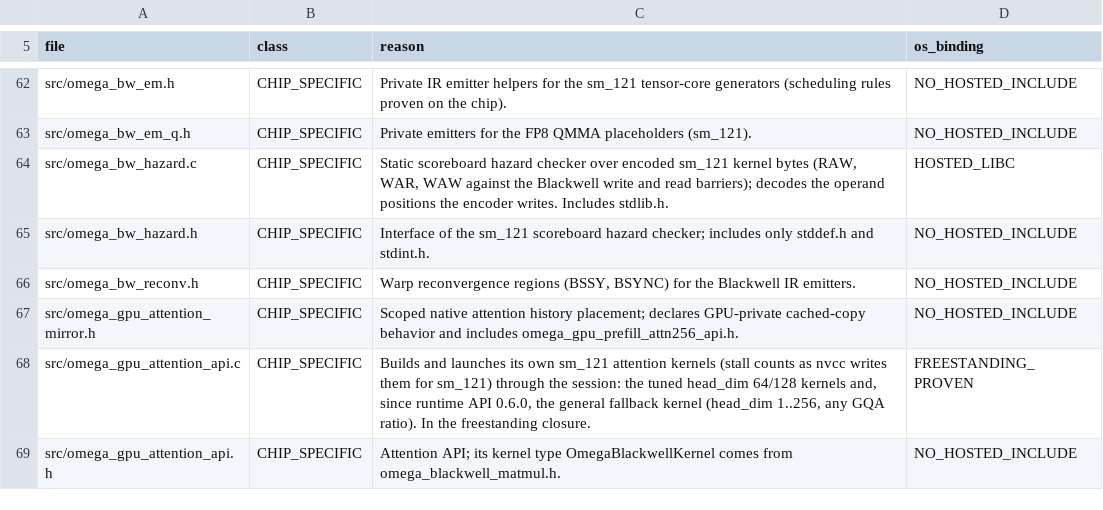
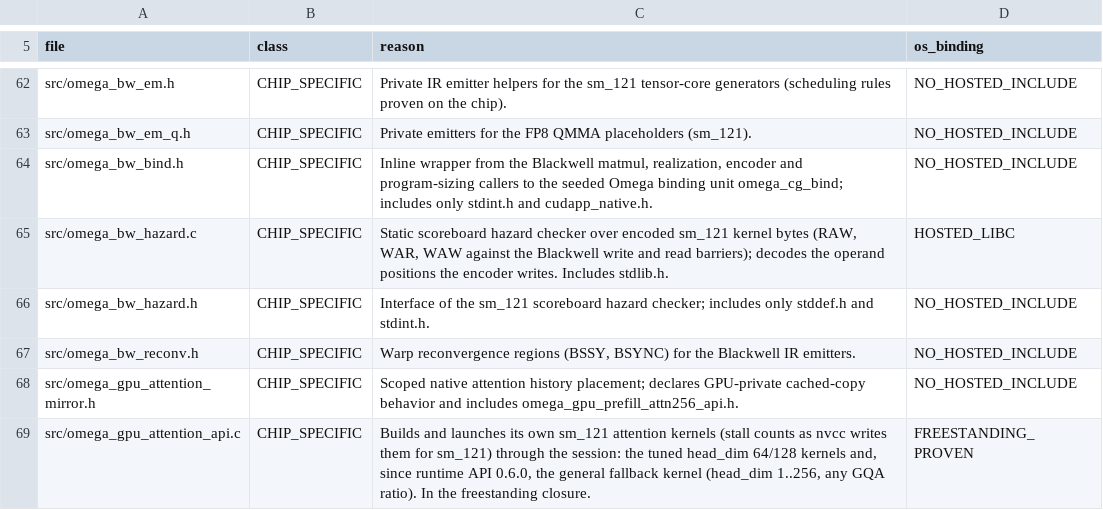
Before and after one commit to drakestapleton/CUDApp, a TSV file: docs/runtime/portability_table.tsv, drawn as a sheet; only a part is shown, gaps mark what is left out; the shorter side is filled out with more unchanged rows; the diff names each change by its address in the sheet, - before the commit and + after, or states it on an @@ line.

Commit message:
regalloc-om: hazard checker and matmul/realize/encoder binding in seeded Omega
Port omega_bw_hazard.c decode/check to om/codegen/bw_hazard{,_dec}.om and
the spec, binding, machine id, dispatch, vector launch, program padding,
buffer fit and digest admission to om/codegen/cg_bind.om. The C stays behind
CUDAPP_MIGRATION_PENDING_C_HAZARD / CUDAPP_MIGRATION_PENDING_C_BIND as the
differential oracle; freestanding keeps the C. Add hazard and bind
differentials to tests/regalloc_om/run.sh and nine killed mutants.
Receipt: evidence/regalloc-om/2026-11-06-rest/README.md

```diff
--- a/docs/runtime/portability_table.tsv
+++ b/docs/runtime/portability_table.tsv
+row 64: src/omega_bw_bind.h | CHIP_SPECIFIC | Inline wrapper from the Blackwell matmul, realization, encoder and program-sizing callers to the seeded Omega binding unit omega_cg_bind; includes only stdint.h and cudapp_native.h. | NO_HOSTED_INCLUDE
```
Also changed, not shown: 29 other files.
